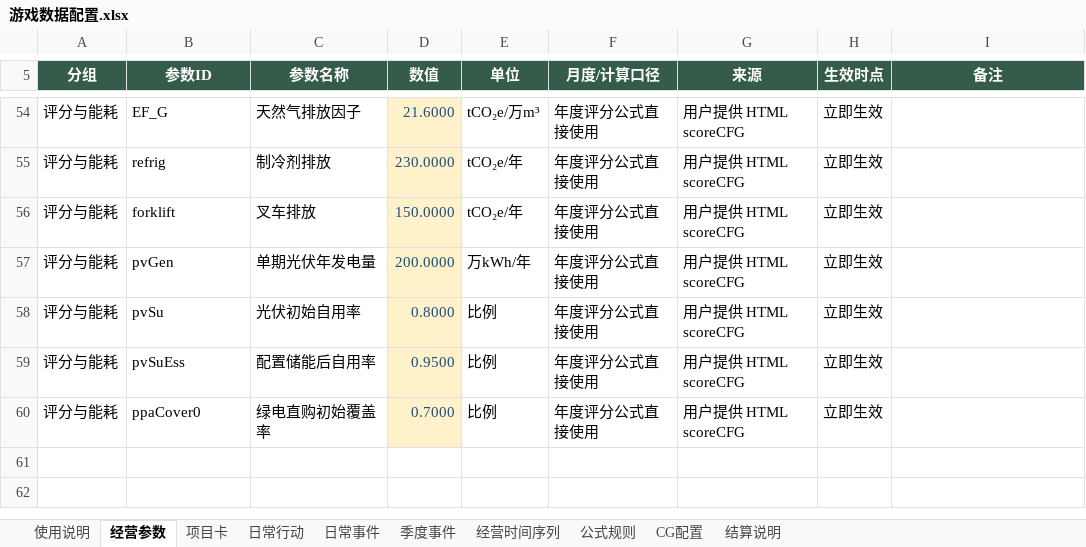
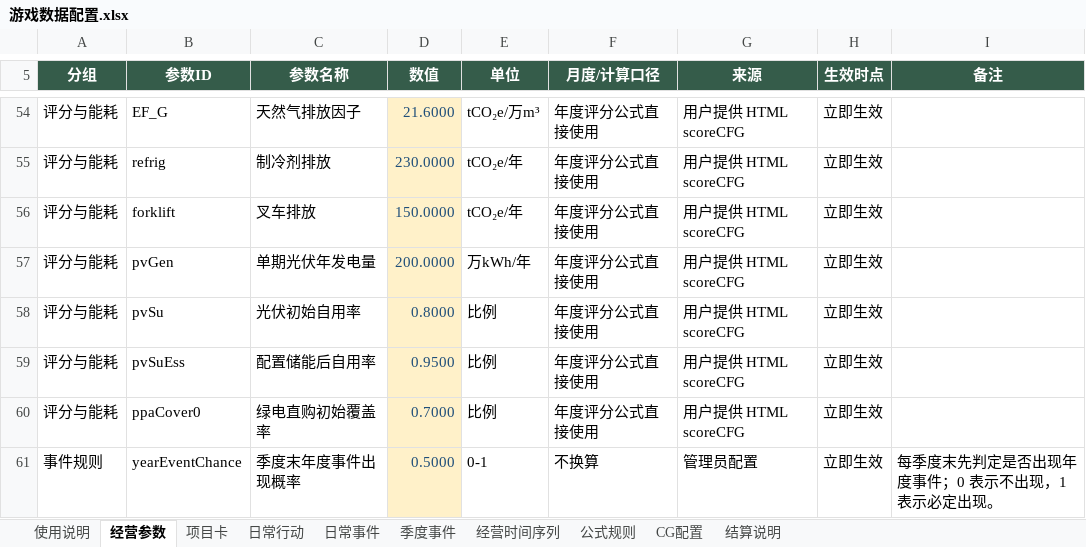
Before and after one commit to ivymu20020914/SyntaoGAMEduringGN_full, an Excel workbook: 游戏数据配置.xlsx, sheet 经营参数, drawn as a sheet; only a part is shown, gaps mark what is left out; values as stored, in another font and other column widths than the file's, no borders; table styles not drawn; the diff names each change by its address in the sheet, - before the commit and + after, or states it on an @@ line.

```diff
--- a/游戏数据配置.xlsx (sheet 经营参数)
+++ b/游戏数据配置.xlsx (sheet 经营参数)
+row 61: 事件规则 | yearEventChance | 季度末年度事件出现概率 | 0.5000 | 0-1 | 不换算 | 管理员配置 | 立即生效 | 每季度末先判定是否出现年度事件；0 表示不出现，1 表示必定出现。
```
Also changed, not shown: sheet 季度事件, sheet 经营时间序列, sheet 项目卡, sheet 结算说明, 7 other files.
